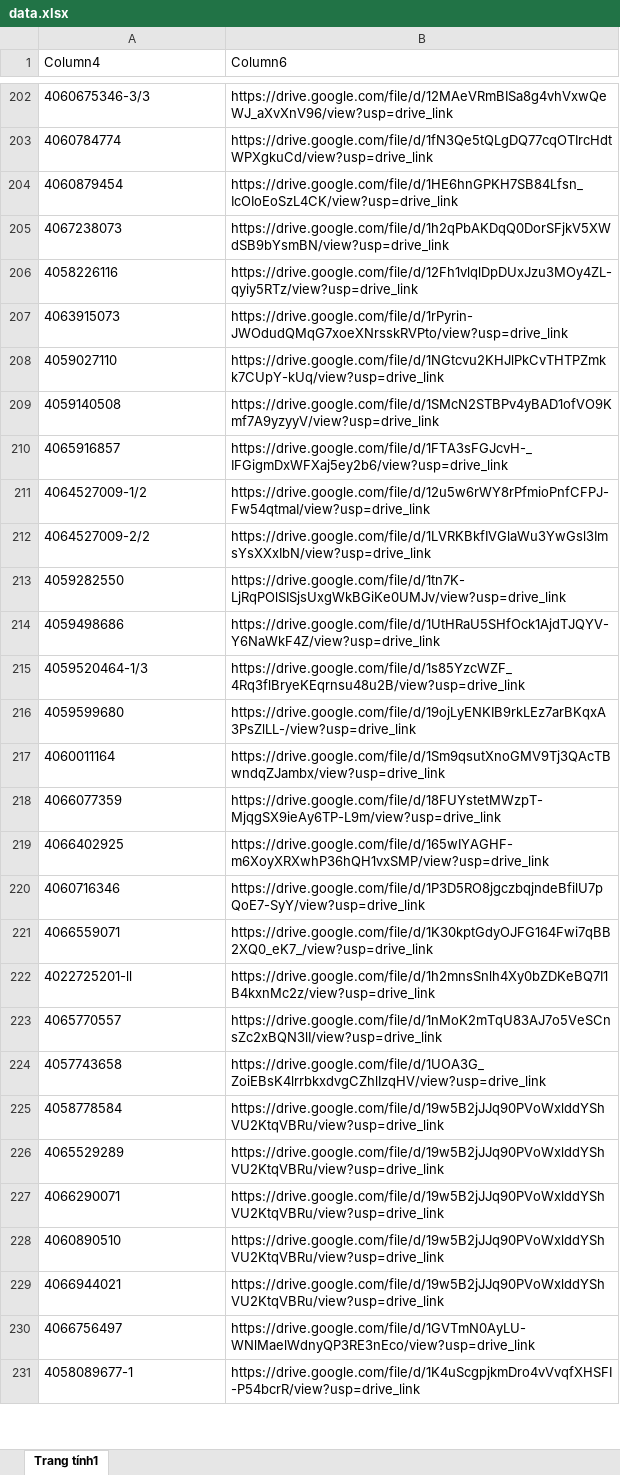
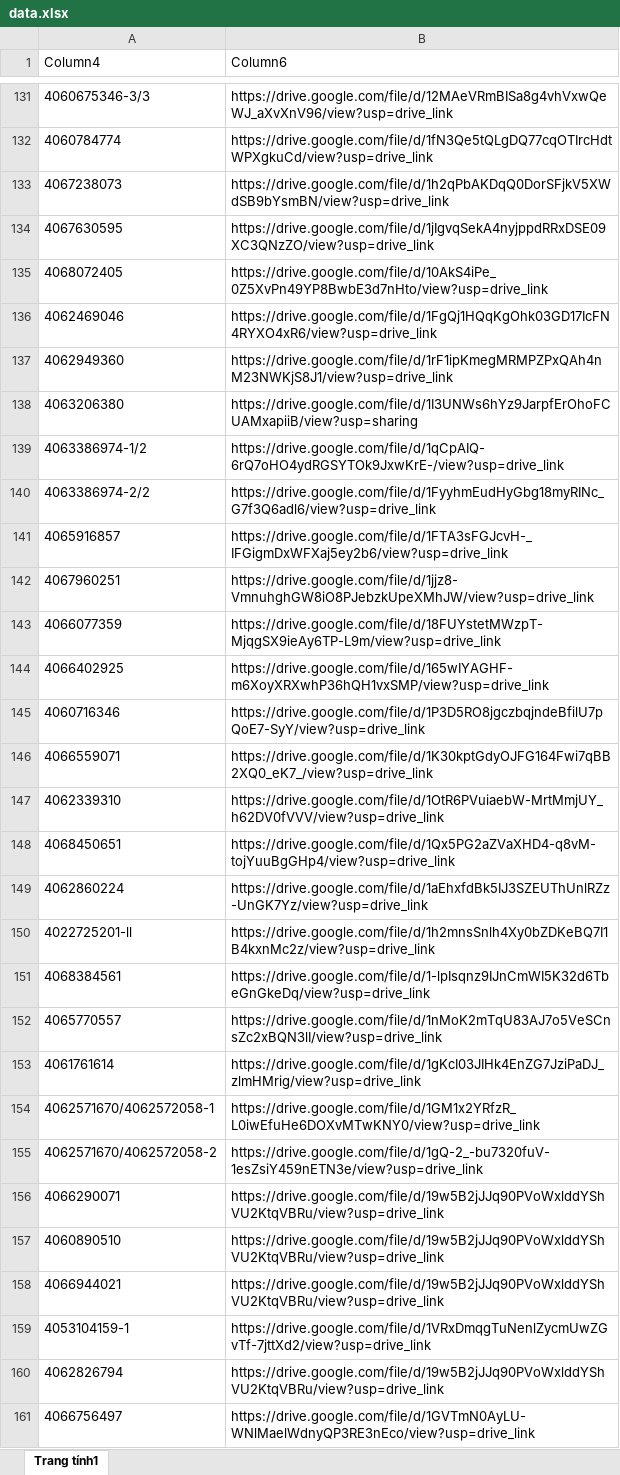
Before and after one commit to tranquangduc2k1-lgtm/NTH, an Excel workbook: data.xlsx, sheet Trang tính1, drawn as a sheet; only a part is shown, gaps mark what is left out; the shorter side is filled out with more unchanged rows; values as stored, in another font and other column widths than the file's, no borders; table styles not drawn; removed rows and columns are numbered as before the commit, all else as after; the diff covers the shown part only; the diff names each change by its address in the sheet, - before the commit and + after, or states it on an @@ line.

```diff
--- a/data.xlsx (sheet Trang tính1)
+++ b/data.xlsx (sheet Trang tính1)
@@ column A (Column4) renumbered between rows 14 and 173 @@
-row 204: 4060879454 | https://drive.google.com/file/d/1HE6hnGPKH7SB84Lfsn_IcOIoEoSzL4CK/view?usp=drive_link
-B134 (Column6): https://drive.google.com/file/d/12Fh1vlqlDpDUxJzu3MOy4ZL-qyiy5RTz/view?usp=drive_link
+B134 (Column6): https://drive.google.com/file/d/1jIgvqSekA4nyjppdRRxDSE09XC3QNzZO/view?usp=drive_link
-B135 (Column6): https://drive.google.com/file/d/1rPyrin-JWOdudQMqG7xoeXNrsskRVPto/view?usp=drive_link
+B135 (Column6): https://drive.google.com/file/d/10AkS4iPe_0Z5XvPn49YP8BwbE3d7nHto/view?usp=drive_link
-B136 (Column6): https://drive.google.com/file/d/1NGtcvu2KHJlPkCvTHTPZmkk7CUpY-kUq/view?usp=drive_link
+B136 (Column6): https://drive.google.com/file/d/1FgQj1HQqKgOhk03GD17IcFN4RYXO4xR6/view?usp=drive_link
-B137 (Column6): https://drive.google.com/file/d/1SMcN2STBPv4yBAD1ofVO9Kmf7A9yzyyV/view?usp=drive_link
+B137 (Column6): https://drive.google.com/file/d/1rF1ipKmegMRMPZPxQAh4nM23NWKjS8J1/view?usp=drive_link
+row 138: 4063206380 | https://drive.google.com/file/d/1I3UNWs6hYz9JarpfErOhoFCUAMxapiiB/view?usp=sharing
+row 139: 4063386974-1/2 | https://drive.google.com/file/d/1qCpAIQ-6rQ7oHO4ydRGSYTOk9JxwKrE-/view?usp=drive_link
+row 140: 4063386974-2/2 | https://drive.google.com/file/d/1FyyhmEudHyGbg18myRINc_G7f3Q6adl6/view?usp=drive_link
-B142 (Column6): https://drive.google.com/file/d/12u5w6rWY8rPfmioPnfCFPJ-Fw54qtmaI/view?usp=drive_link
+B142 (Column6): https://drive.google.com/file/d/1jjz8-VmnuhghGW8iO8PJebzkUpeXMhJW/view?usp=drive_link
-row 212: 4064527009-2/2 | https://drive.google.com/file/d/1LVRKBkfIVGlaWu3YwGsl3ImsYsXXxIbN/view?usp=drive_link
-row 213: 4059282550 | https://drive.google.com/file/d/1tn7K-LjRqPOlSISjsUxgWkBGiKe0UMJv/view?usp=drive_link
-row 214: 4059498686 | https://drive.google.com/file/d/1UtHRaU5SHfOck1AjdTJQYV-Y6NaWkF4Z/view?usp=drive_link
-row 215: 4059520464-1/3 | https://drive.google.com/file/d/1s85YzcWZF_4Rq3flBryeKEqrnsu48u2B/view?usp=drive_link
-row 216: 4059599680 | https://drive.google.com/file/d/19ojLyENKIB9rkLEz7arBKqxA3PsZlLL-/view?usp=drive_link
-row 217: 4060011164 | https://drive.google.com/file/d/1Sm9qsutXnoGMV9Tj3QAcTBwndqZJambx/view?usp=drive_link
+row 147: 4062339310 | https://drive.google.com/file/d/1OtR6PVuiaebW-MrtMmjUY_h62DV0fVVV/view?usp=drive_link
+row 148: 4068450651 | https://drive.google.com/file/d/1Qx5PG2aZVaXHD4-q8vM-tojYuuBgGHp4/view?usp=drive_link
+row 149: 4062860224 | https://drive.google.com/file/d/1aEhxfdBk5IJ3SZEUThUnlRZz-UnGK7Yz/view?usp=drive_link
+row 151: 4068384561 | https://drive.google.com/file/d/1-lpIsqnz9IJnCmWI5K32d6TbeGnGkeDq/view?usp=drive_link
-B153 (Column6): https://drive.google.com/file/d/1UOA3G_ZoiEBsK4lrrbkxdvgCZhlIzqHV/view?usp=drive_link
+B153 (Column6): https://drive.google.com/file/d/1gKcI03JIHk4EnZG7JziPaDJ_zlmHMrig/view?usp=drive_link
+row 154: 4062571670/4062572058-1 | https://drive.google.com/file/d/1GM1x2YRfzR_L0iwEfuHe6DOXvMTwKNY0/view?usp=drive_link
+row 155: 4062571670/4062572058-2 | https://drive.google.com/file/d/1gQ-2_-bu7320fuV-1esZsiY459nETN3e/view?usp=drive_link
-B159 (Column6): https://drive.google.com/file/d/19w5B2jJJq90PVoWxlddYShVU2KtqVBRu/view?usp=drive_link
+B159 (Column6): https://drive.google.com/file/d/1VRxDmqgTuNenlZycmUwZGvTf-7jttXd2/view?usp=drive_link
```
Also changed, not shown: 30 added rows, 99 removed rows, 47 edited cells and cell formats elsewhere in this sheet, 1 other file.
